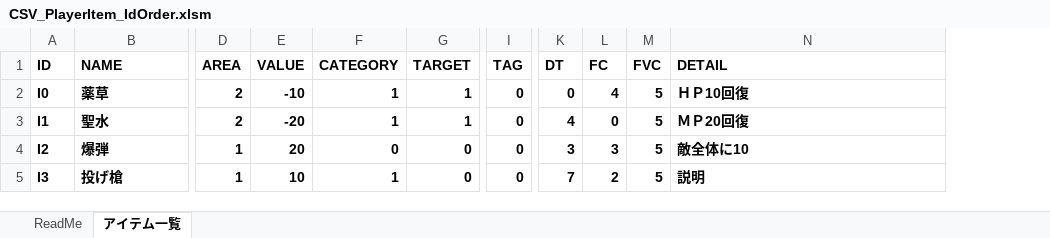
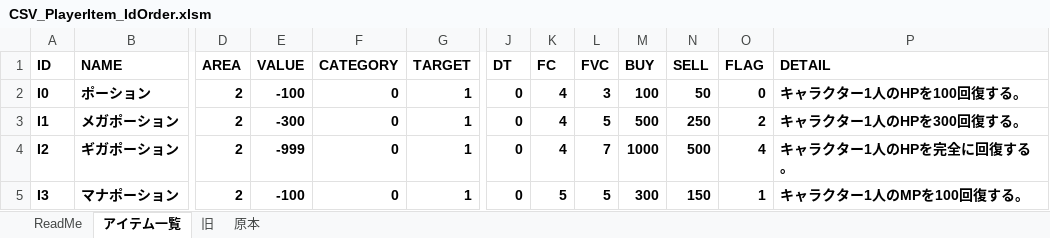
Before and after one commit to yakishi/Feeling, an Excel workbook: Tools/CSV_PlayerItem_IdOrder.xlsm, sheet アイテム一覧, drawn as a sheet; only a part is shown, gaps mark what is left out; values as stored, in another font and other column widths than the file's, no borders; charts and pictures not drawn; removed rows and columns are numbered as before the commit, all else as after; the diff covers the shown part only; the diff names each change by its address in the sheet, - before the commit and + after, or states it on an @@ line.

```diff
--- a/Tools/CSV_PlayerItem_IdOrder.xlsm (sheet アイテム一覧)
+++ b/Tools/CSV_PlayerItem_IdOrder.xlsm (sheet アイテム一覧)
+sheet tab: 旧
+sheet tab: 原本
-column I (TAG), rows 2-5: all 0
+column M (BUY), rows 2-5: 100 | 500 | 1000 | 300
+column N (SELL), rows 2-5: 50 | 250 | 500 | 150
+column O (FLAG), rows 2-5: 0 | 2 | 4 | 1
-B2 (NAME): 薬草
+B2 (NAME): ポーション
-E2 (VALUE): -10
+E2 (VALUE): -100
-F2:F3 (CATEGORY): 1
+F2:F3 (CATEGORY): 0
-L2 (FVC): 5
+L2 (FVC): 3
-P2 (DETAIL): ＨＰ10回復
+P2 (DETAIL): キャラクター1人のHPを100回復する。
-B3 (NAME): 聖水
+B3 (NAME): メガポーション
-E3 (VALUE): -20
+E3 (VALUE): -300
-J3 (DT): 4
+J3 (DT): 0
-K3 (FC): 0
+K3 (FC): 4
-P3 (DETAIL): ＭＰ20回復
+P3 (DETAIL): キャラクター1人のHPを300回復する。
-B4 (NAME): 爆弾
+B4 (NAME): ギガポーション
-D4:D5 (AREA): 1
+D4:D5 (AREA): 2
-E4 (VALUE): 20
+E4 (VALUE): -999
-G4:G5 (TARGET): 0
+G4:G5 (TARGET): 1
-J4 (DT): 3
+J4 (DT): 0
-K4 (FC): 3
+K4 (FC): 4
-L4 (FVC): 5
+L4 (FVC): 7
-P4 (DETAIL): 敵全体に10
+P4 (DETAIL): キャラクター1人のHPを完全に回復する。
-B5 (NAME): 投げ槍
+B5 (NAME): マナポーション
-E5 (VALUE): 10
+E5 (VALUE): -100
-F5 (CATEGORY): 1
+F5 (CATEGORY): 0
-J5 (DT): 7
+J5 (DT): 0
-K5 (FC): 2
+K5 (FC): 5
-P5 (DETAIL): 説明
+P5 (DETAIL): キャラクター1人のMPを100回復する。
```
Also changed, not shown: 19 added rows, 20 edited cells and cell formats elsewhere in this sheet, charts or pictures, Tools/CSV_EnemyStatus.xlsm, Tools/CSV_PlayerSkill_IdOrder.xlsm, 9 other files.
